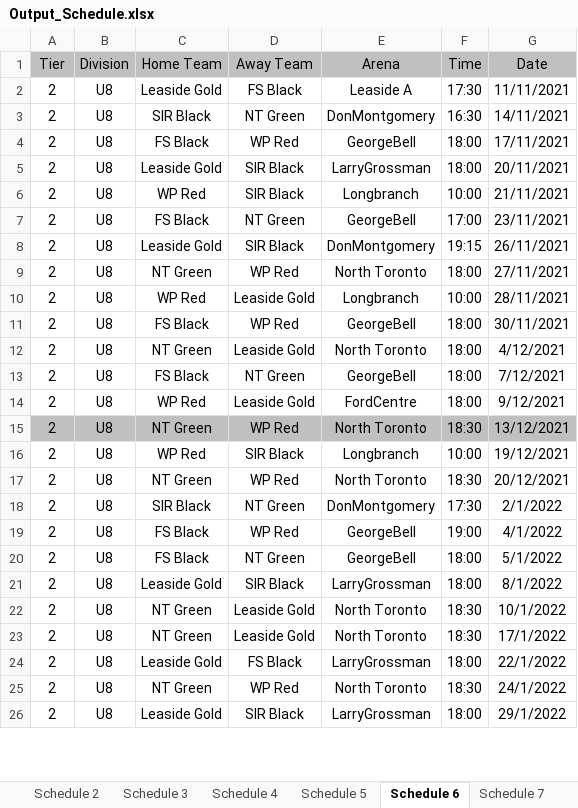
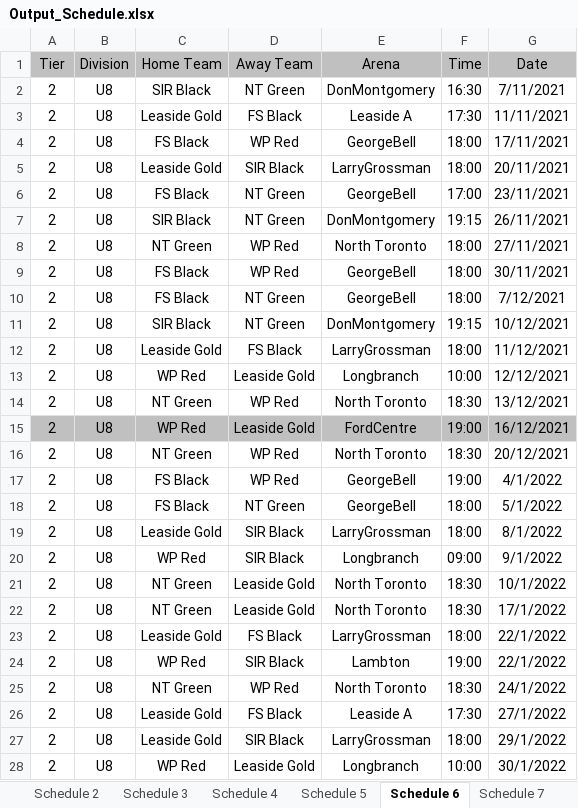
Before and after one commit to julian-carleton/Multi_variable_Sports_Scheduler, an Excel workbook: Output_Schedule.xlsx, sheet Schedule 6, drawn as a sheet; only a part is shown; values as stored, in another font and other column widths than the file's, no borders; removed rows and columns are numbered as before the commit, all else as after; the diff covers the shown part only; the diff names each change by its address in the sheet, - before the commit and + after, or states it on an @@ line.

```diff
--- a/Output_Schedule.xlsx (sheet Schedule 6)
+++ b/Output_Schedule.xlsx (sheet Schedule 6)
+row 2: 2 | U8 | SIR Black | NT Green | DonMontgomery | 16:30 | 7/11/2021
-row 3: 2 | U8 | SIR Black | NT Green | DonMontgomery | 16:30 | 14/11/2021
-row 6: 2 | U8 | WP Red | SIR Black | Longbranch | 10:00 | 21/11/2021
-C7 (Home Team): Leaside Gold
+C7 (Home Team): SIR Black
-D7 (Away Team): SIR Black
+D7 (Away Team): NT Green
-row 10: 2 | U8 | WP Red | Leaside Gold | Longbranch | 10:00 | 28/11/2021
-row 12: 2 | U8 | NT Green | Leaside Gold | North Toronto | 18:00 | 4/12/2021
+row 11: 2 | U8 | SIR Black | NT Green | DonMontgomery | 19:15 | 10/12/2021
+row 12: 2 | U8 | Leaside Gold | FS Black | LarryGrossman | 18:00 | 11/12/2021
-E13 (Arena): FordCentre
+E13 (Arena): Longbranch
-F13 (Time): 18:00
+F13 (Time): 10:00
-G13 (Date): 9/12/2021
+G13 (Date): 12/12/2021
-A14:G14 fill: #C0C0C0
+A14:G14 fill: none
-A15:G15 fill: none
+A15:G15 fill: #C0C0C0
-D15 (Away Team): SIR Black
+D15 (Away Team): Leaside Gold
-E15 (Arena): Longbranch
+E15 (Arena): FordCentre
-F15 (Time): 10:00
+F15 (Time): 19:00
-G15 (Date): 19/12/2021
+G15 (Date): 16/12/2021
-row 18: 2 | U8 | SIR Black | NT Green | DonMontgomery | 17:30 | 2/1/2022
+row 20: 2 | U8 | WP Red | SIR Black | Longbranch | 09:00 | 9/1/2022
+row 24: 2 | U8 | WP Red | SIR Black | Lambton | 19:00 | 22/1/2022
+row 26: 2 | U8 | Leaside Gold | FS Black | Leaside A | 17:30 | 27/1/2022
+row 28: 2 | U8 | WP Red | Leaside Gold | Longbranch | 10:00 | 30/1/2022
```
Also changed, not shown: 3 added rows, 5 removed rows, 21 edited cells and cell formats elsewhere in this sheet, sheet Schedule 11, sheet Schedule 3, sheet Schedule 9, sheet Schedule 7, sheet Schedule 10, sheet Schedule 1, 4 more sheets, Optimization_Stats.xlsx, 5 other files.
